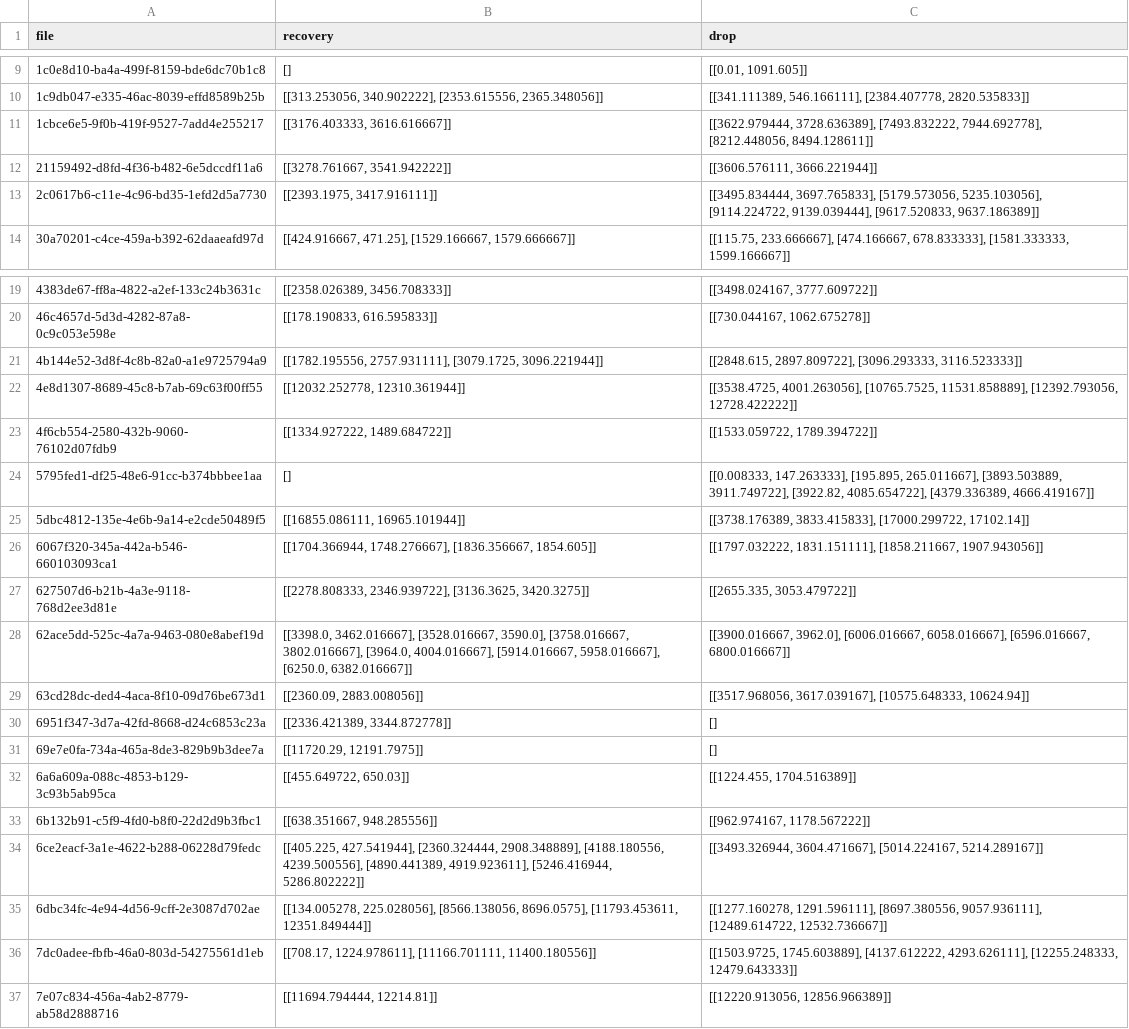
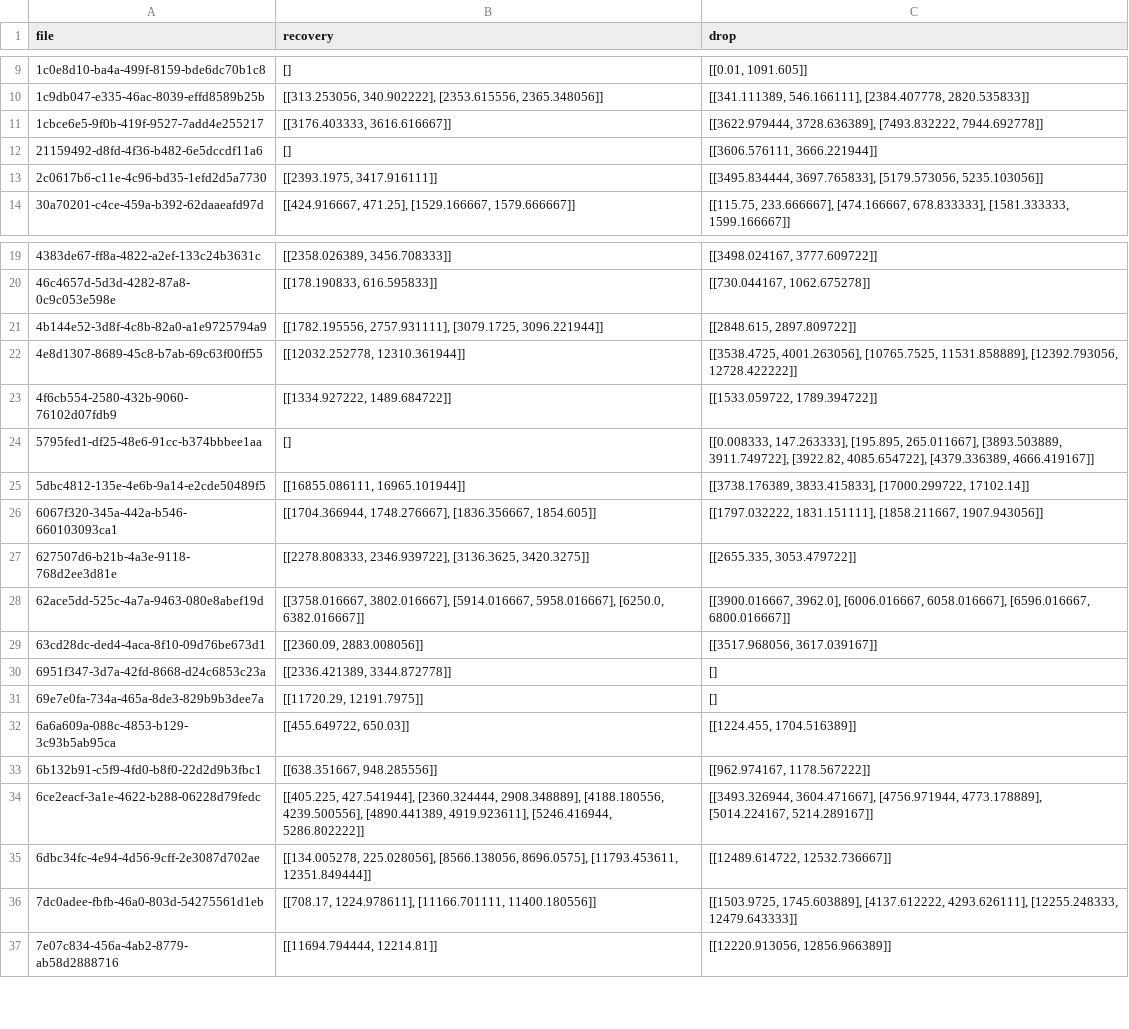
Before and after one commit to F1ameX/2025_Siam-ML-Hack, a CSV file: src/submits/submit.csv, drawn as a sheet; only a part is shown, gaps mark what is left out.

```diff
--- a/src/submits/submit.csv
+++ b/src/submits/submit.csv
@@ -10,5 +10,5 @@ file,recovery,drop
 1c9db047-e335-46ac-8039-effd8589b25b,"[[313.253056, 340.902222], [2353.615556, 2365.348056]]","[[341.111389, 546.166111], [2384.407778, 2820.535833]]"
-1cbce6e5-9f0b-419f-9527-7add4e255217,"[[3176.403333, 3616.616667]]","[[3622.979444, 3728.636389], [7493.832222, 7944.692778], [8212.448056, 8494.128611]]"
-21159492-d8fd-4f36-b482-6e5dccdf11a6,"[[3278.761667, 3541.942222]]","[[3606.576111, 3666.221944]]"
-2c0617b6-c11e-4c96-bd35-1efd2d5a7730,"[[2393.1975, 3417.916111]]","[[3495.834444, 3697.765833], [5179.573056, 5235.103056], [9114.224722, 9139.039444], [9617.520833, 9637.186389]]"
+1cbce6e5-9f0b-419f-9527-7add4e255217,"[[3176.403333, 3616.616667]]","[[3622.979444, 3728.636389], [7493.832222, 7944.692778]]"
+21159492-d8fd-4f36-b482-6e5dccdf11a6,[],"[[3606.576111, 3666.221944]]"
+2c0617b6-c11e-4c96-bd35-1efd2d5a7730,"[[2393.1975, 3417.916111]]","[[3495.834444, 3697.765833], [5179.573056, 5235.103056]]"
 30a70201-c4ce-459a-b392-62daaeafd97d,"[[424.916667, 471.25], [1529.166667, 1579.666667]]","[[115.75, 233.666667], [474.166667, 678.833333], [1581.333333, 1599.166667]]"
@@ -20,3 +20,3 @@ file,recovery,drop
 46c4657d-5d3d-4282-87a8-0c9c053e598e,"[[178.190833, 616.595833]]","[[730.044167, 1062.675278]]"
-4b144e52-3d8f-4c8b-82a0-a1e9725794a9,"[[1782.195556, 2757.931111], [3079.1725, 3096.221944]]","[[2848.615, 2897.809722], [3096.293333, 3116.523333]]"
+4b144e52-3d8f-4c8b-82a0-a1e9725794a9,"[[1782.195556, 2757.931111], [3079.1725, 3096.221944]]","[[2848.615, 2897.809722]]"
 4e8d1307-8689-45c8-b7ab-69c63f00ff55,"[[12032.252778, 12310.361944]]","[[3538.4725, 4001.263056], [10765.7525, 11531.858889], [12392.793056, 12728.422222]]"
@@ -27,4 +27,4 @@ file,recovery,drop
 627507d6-b21b-4a3e-9118-768d2ee3d81e,"[[2278.808333, 2346.939722], [3136.3625, 3420.3275]]","[[2655.335, 3053.479722]]"
-62ace5dd-525c-4a7a-9463-080e8abef19d,"[[3398.0, 3462.016667], [3528.016667, 3590.0], [3758.016667, 3802.016667], [3964.0, 4004.016667], [5914.016667, 5958.016667], [6250.0, 6382.016667]]","[[3900.016667, 3962.0], [6006.016667, 6058.016667], [6596.016667, 6800.016667]]"
-63cd28dc-ded4-4aca-8f10-09d76be673d1,"[[2360.09, 2883.008056]]","[[3517.968056, 3617.039167], [10575.648333, 10624.94]]"
+62ace5dd-525c-4a7a-9463-080e8abef19d,"[[3758.016667, 3802.016667], [5914.016667, 5958.016667], [6250.0, 6382.016667]]","[[3900.016667, 3962.0], [6006.016667, 6058.016667], [6596.016667, 6800.016667]]"
+63cd28dc-ded4-4aca-8f10-09d76be673d1,"[[2360.09, 2883.008056]]","[[3517.968056, 3617.039167]]"
 6951f347-3d7a-42fd-8668-d24c6853c23a,"[[2336.421389, 3344.872778]]",[]
@@ -33,4 +33,4 @@ file,recovery,drop
 6b132b91-c5f9-4fd0-b8f0-22d2d9b3fbc1,"[[638.351667, 948.285556]]","[[962.974167, 1178.567222]]"
-6ce2eacf-3a1e-4622-b288-06228d79fedc,"[[405.225, 427.541944], [2360.324444, 2908.348889], [4188.180556, 4239.500556], [4890.441389, 4919.923611], [5246.416944, 5286.802222]]","[[3493.326944, 3604.471667], [5014.224167, 5214.289167]]"
-6dbc34fc-4e94-4d56-9cff-2e3087d702ae,"[[134.005278, 225.028056], [8566.138056, 8696.0575], [11793.453611, 12351.849444]]","[[1277.160278, 1291.596111], [8697.380556, 9057.936111], [12489.614722, 12532.736667]]"
+6ce2eacf-3a1e-4622-b288-06228d79fedc,"[[405.225, 427.541944], [2360.324444, 2908.348889], [4188.180556, 4239.500556], [4890.441389, 4919.923611], [5246.416944, 5286.802222]]","[[3493.326944, 3604.471667], [4756.971944, 4773.178889], [5014.224167, 5214.289167]]"
+6dbc34fc-4e94-4d56-9cff-2e3087d702ae,"[[134.005278, 225.028056], [8566.138056, 8696.0575], [11793.453611, 12351.849444]]","[[12489.614722, 12532.736667]]"
 7dc0adee-fbfb-46a0-803d-54275561d1eb,"[[708.17, 1224.978611], [11166.701111, 11400.180556]]","[[1503.9725, 1745.603889], [4137.612222, 4293.626111], [12255.248333, 12479.643333]]"
```
Also changed, not shown: 1 other file.
